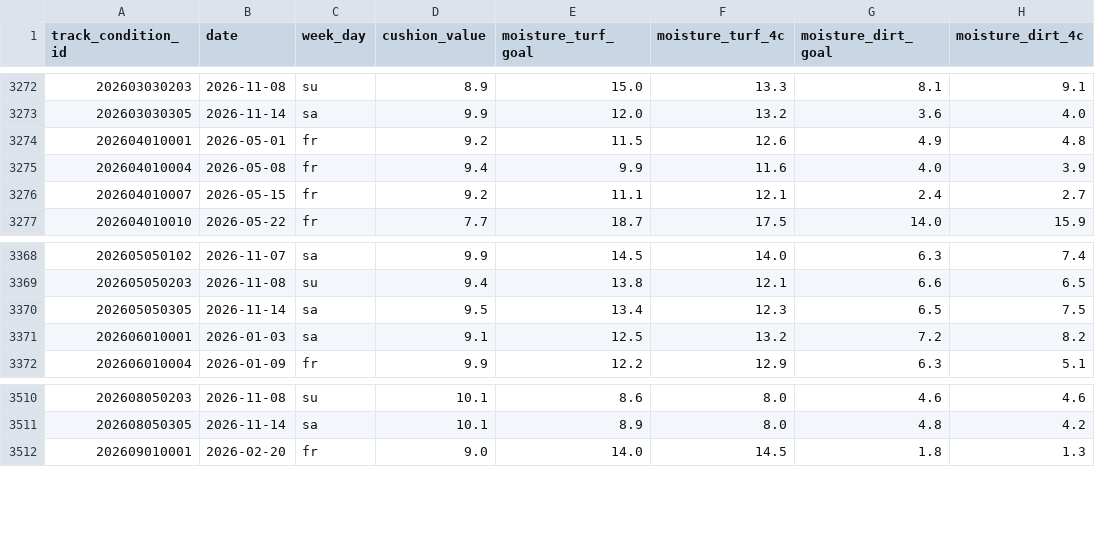
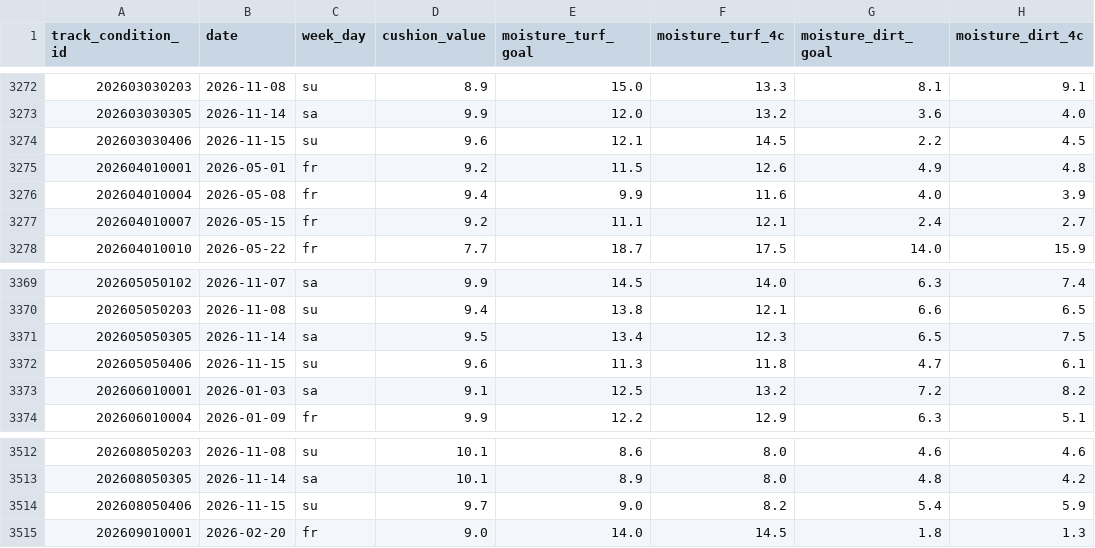
Before and after one commit to locotribe/keiba-track-conditions, a CSV file: track_conditions.csv, drawn as a sheet; only a part is shown, gaps mark what is left out; the diff names each change by its address in the sheet, - before the commit and + after, or states it on an @@ line.

```diff
--- a/track_conditions.csv
+++ b/track_conditions.csv
+row 3274: 202603030406 | 2026-11-15 | su | 9.6 | 12.1 | 14.5 | 2.2 | 4.5
+row 3372: 202605050406 | 2026-11-15 | su | 9.6 | 11.3 | 11.8 | 4.7 | 6.1
+row 3514: 202608050406 | 2026-11-15 | su | 9.7 | 9.0 | 8.2 | 5.4 | 5.9
```
Also changed, not shown: 2 other files.
